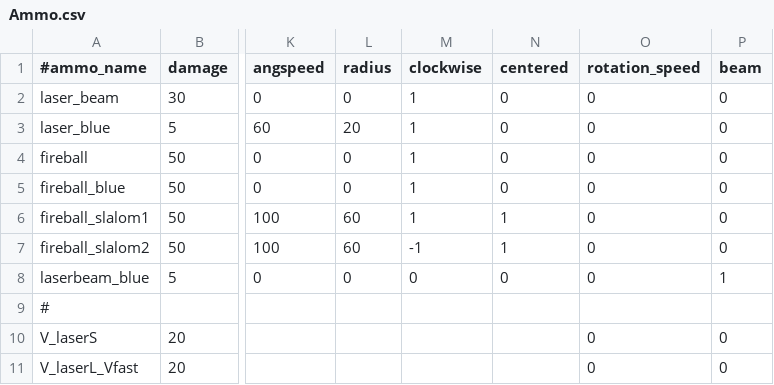
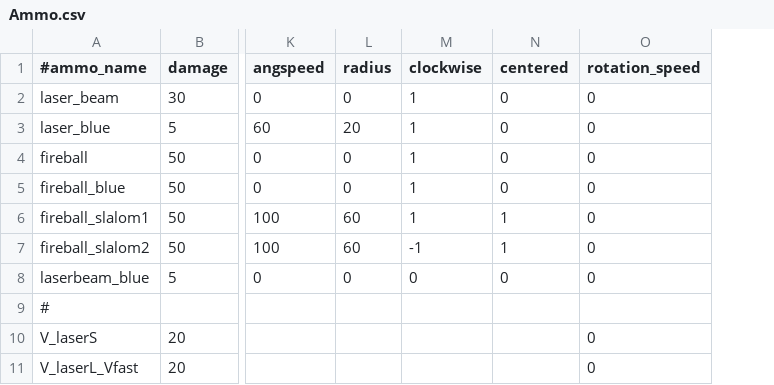
Before and after one commit to StarfighterDevTeam/StarFighter, a CSV file: Unstable/StarFighter/StarFighter/Assets/Scripts/Generated/Ammo.csv, drawn as a sheet; only a part is shown, gaps mark what is left out; the diff names each change by its address in the sheet, - before the commit and + after, or states it on an @@ line.

Commit message:
Laser beam of enemies

```diff
--- a/Unstable/StarFighter/StarFighter/Assets/Scripts/Generated/Ammo.csv
+++ b/Unstable/StarFighter/StarFighter/Assets/Scripts/Generated/Ammo.csv
-column P (beam), rows 2-11: 0 | 0 | 0 | 0 | 0 | 0 | 1 |  | 0 | 0
```
Also changed, not shown: Unstable/StarFighter/StarFighter/Assets/Scripts/Generated/Weapons.csv, 11 other files.
